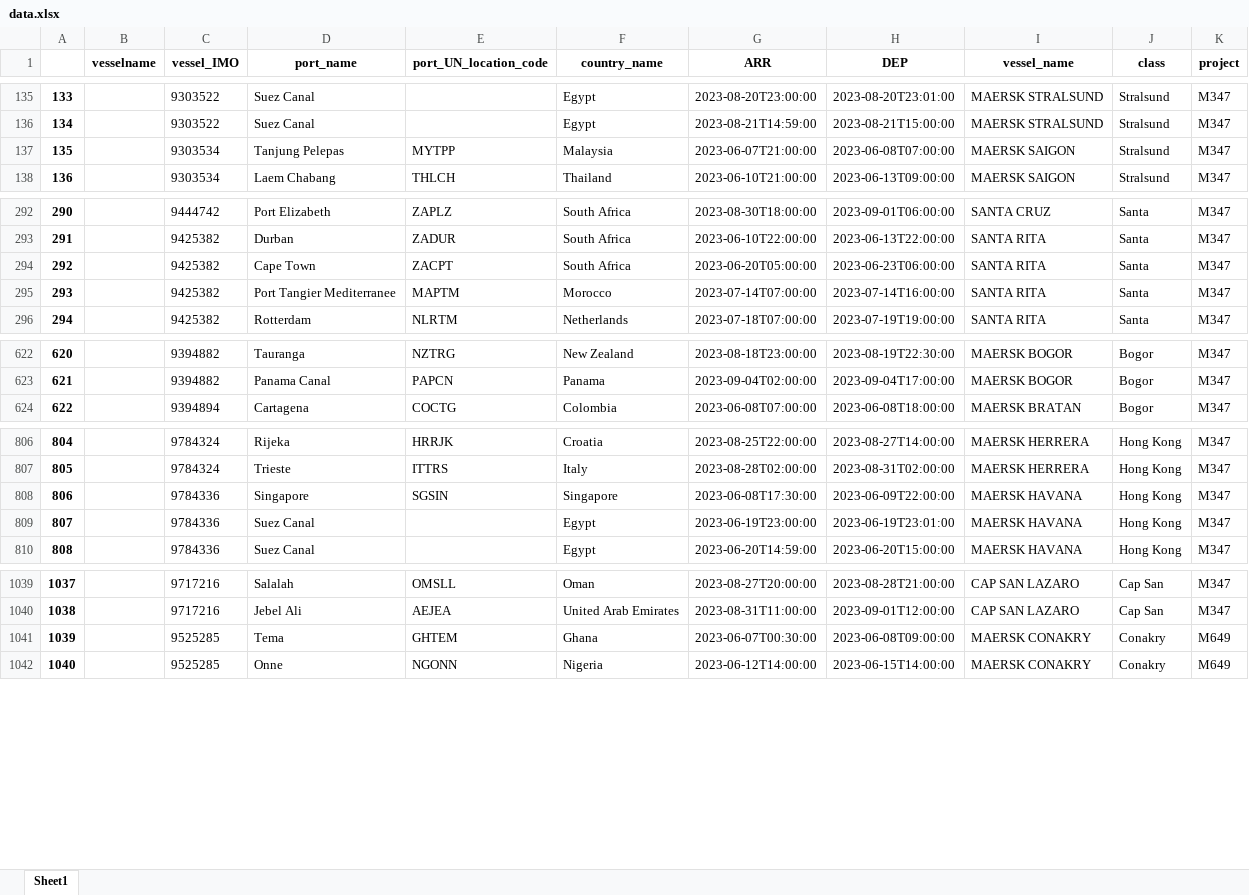
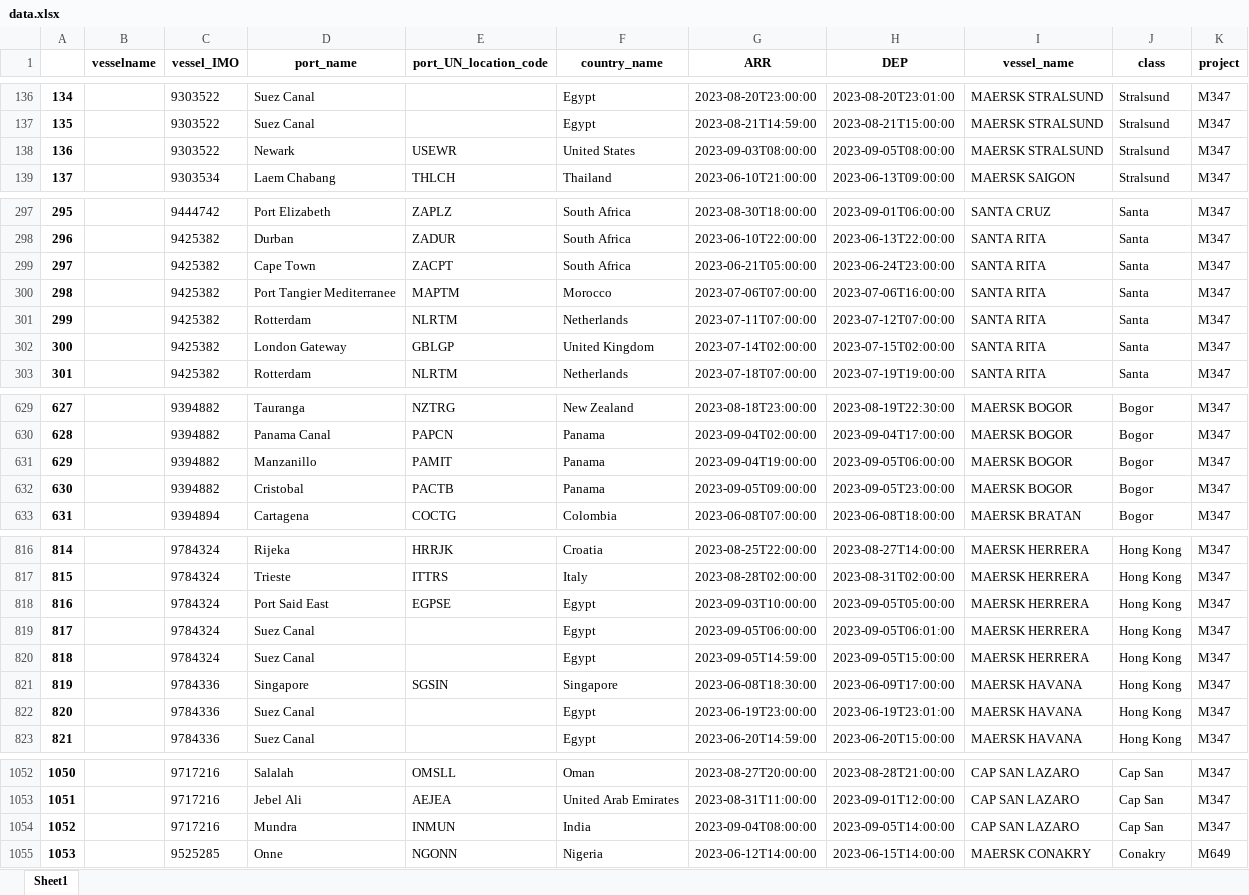
Before and after one commit to Oeyaas/VesselTimeline, an Excel workbook: data.xlsx, sheet Sheet1, drawn as a sheet; only a part is shown, gaps mark what is left out; values as stored, in another font and other column widths than the file's, no borders; removed rows and columns are numbered as before the commit, all else as after; the diff covers the shown part only; the diff names each change by its address in the sheet, - before the commit and + after, or states it on an @@ line.

```diff
--- a/data.xlsx (sheet Sheet1)
+++ b/data.xlsx (sheet Sheet1)
@@ column A renumbered from row 42 down @@
-row 137: 135 |  | 9303534 | Tanjung Pelepas | MYTPP | Malaysia | 2023-06-07T21:00:00 | 2023-06-08T07:00:00 | MAERSK SAIGON | Stralsund | M347
+row 138: 136 |  | 9303522 | Newark | USEWR | United States | 2023-09-03T08:00:00 | 2023-09-05T08:00:00 | MAERSK STRALSUND | Stralsund | M347
-G299 (ARR): 2023-06-20T05:00:00
+G299 (ARR): 2023-06-21T05:00:00
-H299 (DEP): 2023-06-23T06:00:00
+H299 (DEP): 2023-06-24T23:00:00
-G300 (ARR): 2023-07-14T07:00:00
+G300 (ARR): 2023-07-06T07:00:00
-H300 (DEP): 2023-07-14T16:00:00
+H300 (DEP): 2023-07-06T16:00:00
+row 301: 299 |  | 9425382 | Rotterdam | NLRTM | Netherlands | 2023-07-11T07:00:00 | 2023-07-12T07:00:00 | SANTA RITA | Santa | M347
+row 302: 300 |  | 9425382 | London Gateway | GBLGP | United Kingdom | 2023-07-14T02:00:00 | 2023-07-15T02:00:00 | SANTA RITA | Santa | M347
+row 631: 629 |  | 9394882 | Manzanillo | PAMIT | Panama | 2023-09-04T19:00:00 | 2023-09-05T06:00:00 | MAERSK BOGOR | Bogor | M347
+row 632: 630 |  | 9394882 | Cristobal | PACTB | Panama | 2023-09-05T09:00:00 | 2023-09-05T23:00:00 | MAERSK BOGOR | Bogor | M347
+row 818: 816 |  | 9784324 | Port Said East | EGPSE | Egypt | 2023-09-03T10:00:00 | 2023-09-05T05:00:00 | MAERSK HERRERA | Hong Kong | M347
+row 819: 817 |  | 9784324 | Suez Canal |  | Egypt | 2023-09-05T06:00:00 | 2023-09-05T06:01:00 | MAERSK HERRERA | Hong Kong | M347
+row 820: 818 |  | 9784324 | Suez Canal |  | Egypt | 2023-09-05T14:59:00 | 2023-09-05T15:00:00 | MAERSK HERRERA | Hong Kong | M347
-G821 (ARR): 2023-06-08T17:30:00
+G821 (ARR): 2023-06-08T18:30:00
-H821 (DEP): 2023-06-09T22:00:00
+H821 (DEP): 2023-06-09T17:00:00
-row 1041: 1039 |  | 9525285 | Tema | GHTEM | Ghana | 2023-06-07T00:30:00 | 2023-06-08T09:00:00 | MAERSK CONAKRY | Conakry | M649
+row 1054: 1052 |  | 9717216 | Mundra | INMUN | India | 2023-09-04T08:00:00 | 2023-09-05T14:00:00 | CAP SAN LAZARO | Cap San | M347
```
Also changed, not shown: 25 added rows, 19 removed rows and 158 edited cells elsewhere in this sheet, 1 other file.
